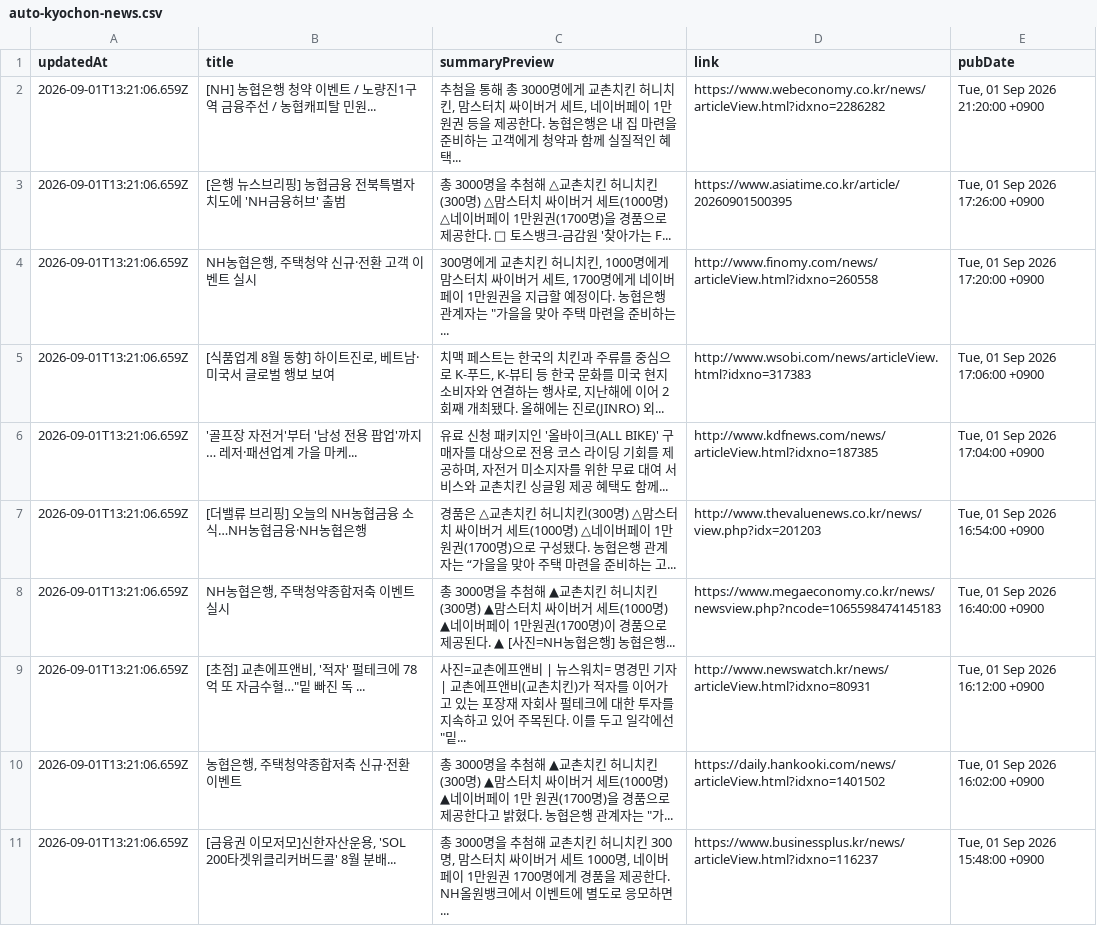
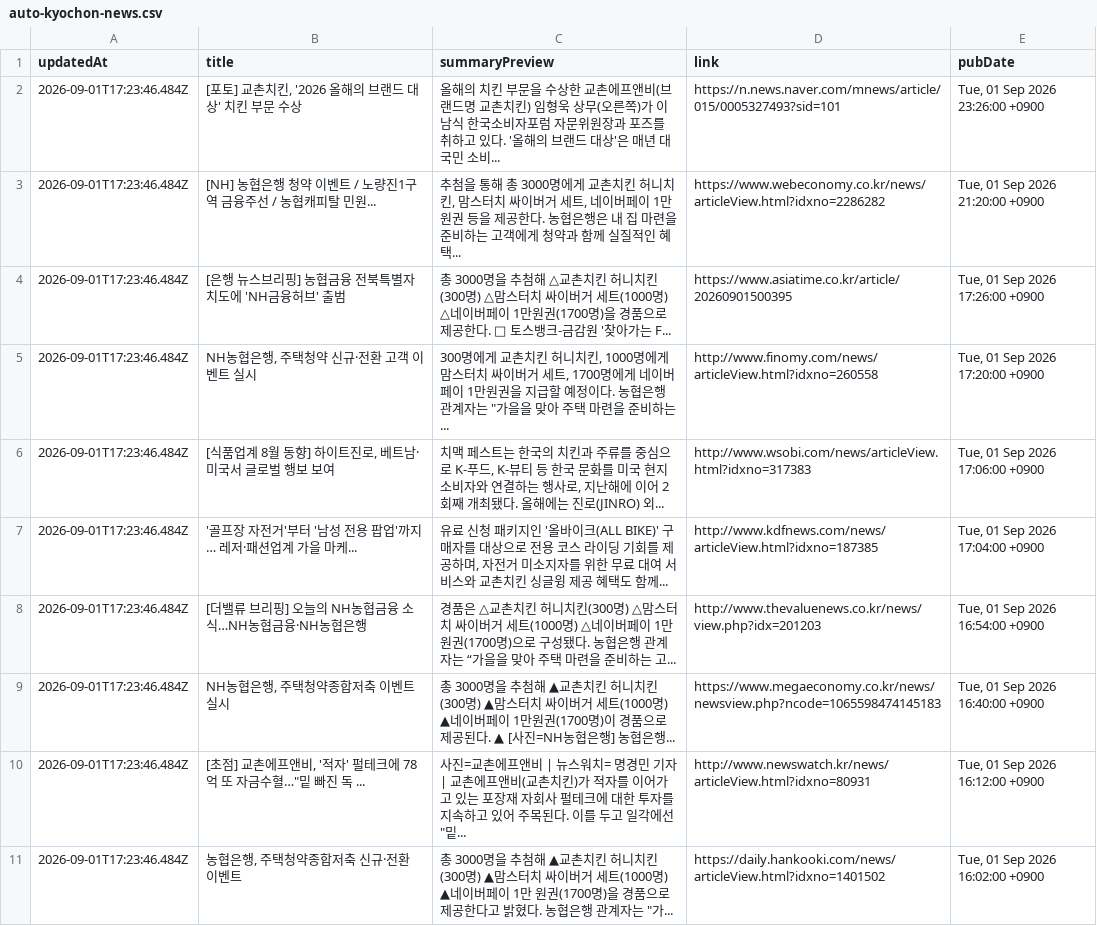
Before and after one commit to hemes-practice/chicken-mvp2-searching-style-cursor-, a CSV file: chicken-mvp/src/auto-kyochon-news.csv, drawn as a sheet.

```diff
--- a/chicken-mvp/src/auto-kyochon-news.csv
+++ b/chicken-mvp/src/auto-kyochon-news.csv
@@ -1,11 +1,11 @@
 "updatedAt","title","summaryPreview","link","pubDate"
-"2026-09-01T13:21:06.659Z","[NH] 농협은행 청약 이벤트 / 노량진1구역 금융주선 / 농협캐피탈 민원...","추첨을 통해 총 3000명에게 교촌치킨 허니치킨, 맘스터치 싸이버거 세트, 네이버페이 1만원권 등을 제공한다. 농협은행은 내 집 마련을 준비하는 고객에게 청약과 함께 실질적인 혜택...","https://www.webeconomy.co.kr/news/articleView.html?idxno=2286282","Tue, 01 Sep 2026 21:20:00 +0900"
-"2026-09-01T13:21:06.659Z","[은행 뉴스브리핑] 농협금융 전북특별자치도에 'NH금융허브' 출범","총 3000명을 추첨해 △교촌치킨 허니치킨(300명) △맘스터치 싸이버거 세트(1000명) △네이버페이 1만원권(1700명)을 경품으로 제공한다. □ 토스뱅크-금감원 '찾아가는 F...","https://www.asiatime.co.kr/article/20260901500395","Tue, 01 Sep 2026 17:26:00 +0900"
-"2026-09-01T13:21:06.659Z","NH농협은행, 주택청약 신규·전환 고객 이벤트 실시","300명에게 교촌치킨 허니치킨, 1000명에게 맘스터치 싸이버거 세트, 1700명에게 네이버페이 1만원권을 지급할 예정이다. 농협은행 관계자는 ""가을을 맞아 주택 마련을 준비하는...","http://www.finomy.com/news/articleView.html?idxno=260558","Tue, 01 Sep 2026 17:20:00 +0900"
-"2026-09-01T13:21:06.659Z","[식품업계 8월 동향] 하이트진로, 베트남·미국서 글로벌 행보 보여","치맥 페스트는 한국의 치킨과 주류를 중심으로 K-푸드, K-뷰티 등 한국 문화를 미국 현지 소비자와 연결하는 행사로, 지난해에 이어 2회째 개최됐다. 올해에는 진로(JINRO) 외...","http://www.wsobi.com/news/articleView.html?idxno=317383","Tue, 01 Sep 2026 17:06:00 +0900"
-"2026-09-01T13:21:06.659Z","'골프장 자전거'부터 '남성 전용 팝업'까지… 레저·패션업계 가을 마케...","유료 신청 패키지인 '올바이크(ALL BIKE)' 구매자를 대상으로 전용 코스 라이딩 기회를 제공하며, 자전거 미소지자를 위한 무료 대여 서비스와 교촌치킨 싱글윙 제공 혜택도 함께...","http://www.kdfnews.com/news/articleView.html?idxno=187385","Tue, 01 Sep 2026 17:04:00 +0900"
-"2026-09-01T13:21:06.659Z","[더밸류 브리핑] 오늘의 NH농협금융 소식…NH농협금융·NH농협은행","경품은 △교촌치킨 허니치킨(300명) △맘스터치 싸이버거 세트(1000명) △네이버페이 1만원권(1700명)으로 구성됐다. 농협은행 관계자는 “가을을 맞아 주택 마련을 준비하는 고...","http://www.thevaluenews.co.kr/news/view.php?idx=201203","Tue, 01 Sep 2026 16:54:00 +0900"
-"2026-09-01T13:21:06.659Z","NH농협은행, 주택청약종합저축 이벤트 실시","총 3000명을 추첨해 ▲교촌치킨 허니치킨(300명) ▲맘스터치 싸이버거 세트(1000명) ▲네이버페이 1만원권(1700명)이 경품으로 제공된다. ▲ [사진=NH농협은행] 농협은행...","https://www.megaeconomy.co.kr/news/newsview.php?ncode=1065598474145183","Tue, 01 Sep 2026 16:40:00 +0900"
-"2026-09-01T13:21:06.659Z","[초점] 교촌에프앤비, '적자' 펄테크에 78억 또 자금수혈…""밑 빠진 독 ...","사진=교촌에프앤비 | 뉴스워치= 명경민 기자 | 교촌에프앤비(교촌치킨)가 적자를 이어가고 있는 포장재 자회사 펄테크에 대한 투자를 지속하고 있어 주목된다. 이를 두고 일각에선 ""밑...","http://www.newswatch.kr/news/articleView.html?idxno=80931","Tue, 01 Sep 2026 16:12:00 +0900"
-"2026-09-01T13:21:06.659Z","농협은행, 주택청약종합저축 신규·전환 이벤트","총 3000명을 추첨해 ▲교촌치킨 허니치킨(300명) ▲맘스터치 싸이버거 세트(1000명) ▲네이버페이 1만 원권(1700명)을 경품으로 제공한다고 밝혔다. 농협은행 관계자는 ""가...","https://daily.hankooki.com/news/articleView.html?idxno=1401502","Tue, 01 Sep 2026 16:02:00 +0900"
-"2026-09-01T13:21:06.659Z","[금융권 이모저모]신한자산운용, 'SOL 200타겟위클리커버드콜' 8월 분배...","총 3000명을 추첨해 교촌치킨 허니치킨 300명, 맘스터치 싸이버거 세트 1000명, 네이버페이 1만원권 1700명에게 경품을 제공한다. NH올원뱅크에서 이벤트에 별도로 응모하면...","https://www.businessplus.kr/news/articleView.html?idxno=116237","Tue, 01 Sep 2026 15:48:00 +0900"
+"2026-09-01T17:23:46.484Z","[포토] 교촌치킨, '2026 올해의 브랜드 대상' 치킨 부문 수상","올해의 치킨 부문을 수상한 교촌에프앤비(브랜드명 교촌치킨) 임형욱 상무(오른쪽)가 이남식 한국소비자포럼 자문위원장과 포즈를 취하고 있다. '올해의 브랜드 대상'은 매년 대국민 소비...","https://n.news.naver.com/mnews/article/015/0005327493?sid=101","Tue, 01 Sep 2026 23:26:00 +0900"
+"2026-09-01T17:23:46.484Z","[NH] 농협은행 청약 이벤트 / 노량진1구역 금융주선 / 농협캐피탈 민원...","추첨을 통해 총 3000명에게 교촌치킨 허니치킨, 맘스터치 싸이버거 세트, 네이버페이 1만원권 등을 제공한다. 농협은행은 내 집 마련을 준비하는 고객에게 청약과 함께 실질적인 혜택...","https://www.webeconomy.co.kr/news/articleView.html?idxno=2286282","Tue, 01 Sep 2026 21:20:00 +0900"
+"2026-09-01T17:23:46.484Z","[은행 뉴스브리핑] 농협금융 전북특별자치도에 'NH금융허브' 출범","총 3000명을 추첨해 △교촌치킨 허니치킨(300명) △맘스터치 싸이버거 세트(1000명) △네이버페이 1만원권(1700명)을 경품으로 제공한다. □ 토스뱅크-금감원 '찾아가는 F...","https://www.asiatime.co.kr/article/20260901500395","Tue, 01 Sep 2026 17:26:00 +0900"
+"2026-09-01T17:23:46.484Z","NH농협은행, 주택청약 신규·전환 고객 이벤트 실시","300명에게 교촌치킨 허니치킨, 1000명에게 맘스터치 싸이버거 세트, 1700명에게 네이버페이 1만원권을 지급할 예정이다. 농협은행 관계자는 ""가을을 맞아 주택 마련을 준비하는...","http://www.finomy.com/news/articleView.html?idxno=260558","Tue, 01 Sep 2026 17:20:00 +0900"
+"2026-09-01T17:23:46.484Z","[식품업계 8월 동향] 하이트진로, 베트남·미국서 글로벌 행보 보여","치맥 페스트는 한국의 치킨과 주류를 중심으로 K-푸드, K-뷰티 등 한국 문화를 미국 현지 소비자와 연결하는 행사로, 지난해에 이어 2회째 개최됐다. 올해에는 진로(JINRO) 외...","http://www.wsobi.com/news/articleView.html?idxno=317383","Tue, 01 Sep 2026 17:06:00 +0900"
+"2026-09-01T17:23:46.484Z","'골프장 자전거'부터 '남성 전용 팝업'까지… 레저·패션업계 가을 마케...","유료 신청 패키지인 '올바이크(ALL BIKE)' 구매자를 대상으로 전용 코스 라이딩 기회를 제공하며, 자전거 미소지자를 위한 무료 대여 서비스와 교촌치킨 싱글윙 제공 혜택도 함께...","http://www.kdfnews.com/news/articleView.html?idxno=187385","Tue, 01 Sep 2026 17:04:00 +0900"
+"2026-09-01T17:23:46.484Z","[더밸류 브리핑] 오늘의 NH농협금융 소식…NH농협금융·NH농협은행","경품은 △교촌치킨 허니치킨(300명) △맘스터치 싸이버거 세트(1000명) △네이버페이 1만원권(1700명)으로 구성됐다. 농협은행 관계자는 “가을을 맞아 주택 마련을 준비하는 고...","http://www.thevaluenews.co.kr/news/view.php?idx=201203","Tue, 01 Sep 2026 16:54:00 +0900"
+"2026-09-01T17:23:46.484Z","NH농협은행, 주택청약종합저축 이벤트 실시","총 3000명을 추첨해 ▲교촌치킨 허니치킨(300명) ▲맘스터치 싸이버거 세트(1000명) ▲네이버페이 1만원권(1700명)이 경품으로 제공된다. ▲ [사진=NH농협은행] 농협은행...","https://www.megaeconomy.co.kr/news/newsview.php?ncode=1065598474145183","Tue, 01 Sep 2026 16:40:00 +0900"
+"2026-09-01T17:23:46.484Z","[초점] 교촌에프앤비, '적자' 펄테크에 78억 또 자금수혈…""밑 빠진 독 ...","사진=교촌에프앤비 | 뉴스워치= 명경민 기자 | 교촌에프앤비(교촌치킨)가 적자를 이어가고 있는 포장재 자회사 펄테크에 대한 투자를 지속하고 있어 주목된다. 이를 두고 일각에선 ""밑...","http://www.newswatch.kr/news/articleView.html?idxno=80931","Tue, 01 Sep 2026 16:12:00 +0900"
+"2026-09-01T17:23:46.484Z","농협은행, 주택청약종합저축 신규·전환 이벤트","총 3000명을 추첨해 ▲교촌치킨 허니치킨(300명) ▲맘스터치 싸이버거 세트(1000명) ▲네이버페이 1만 원권(1700명)을 경품으로 제공한다고 밝혔다. 농협은행 관계자는 ""가...","https://daily.hankooki.com/news/articleView.html?idxno=1401502","Tue, 01 Sep 2026 16:02:00 +0900"
```
Also changed, not shown: 1 other file.
